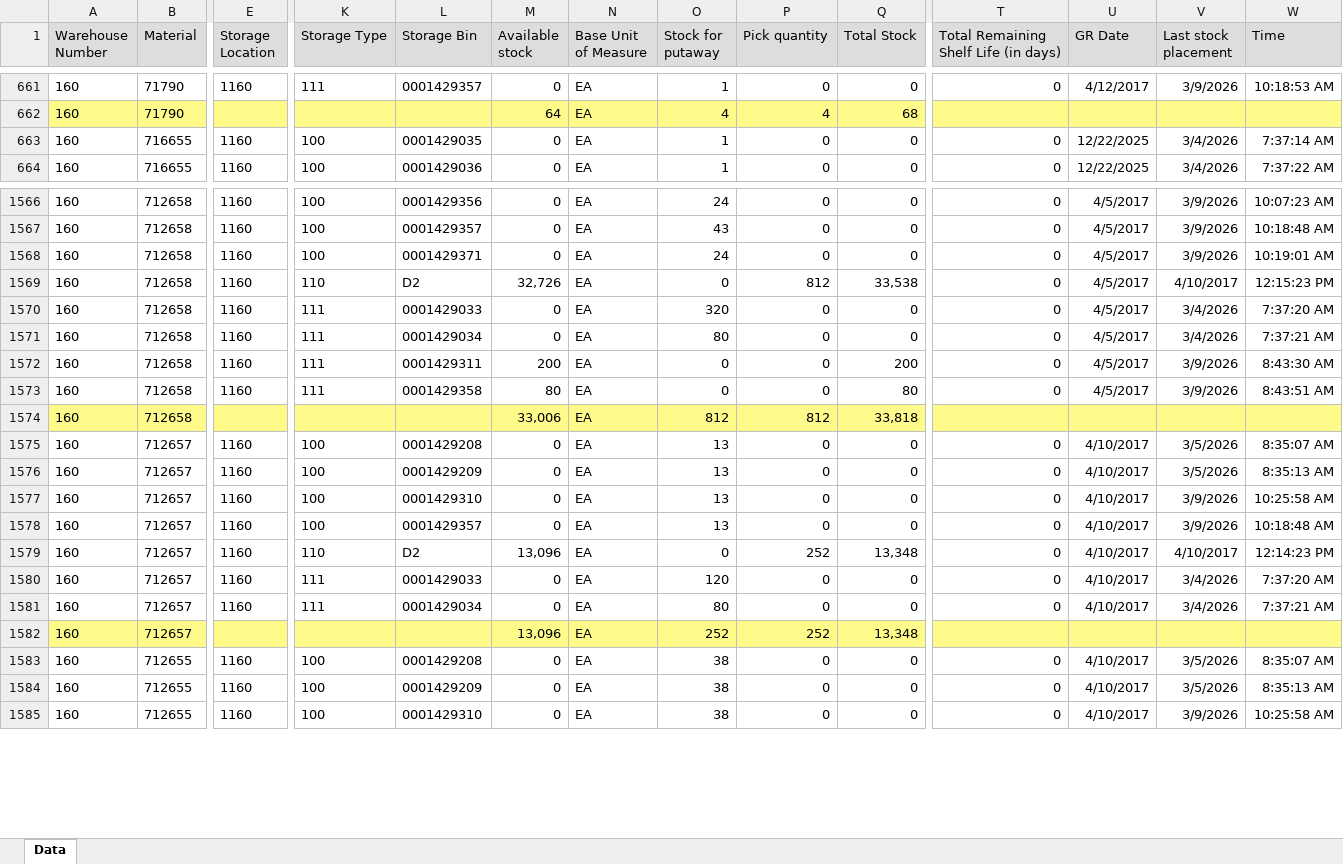
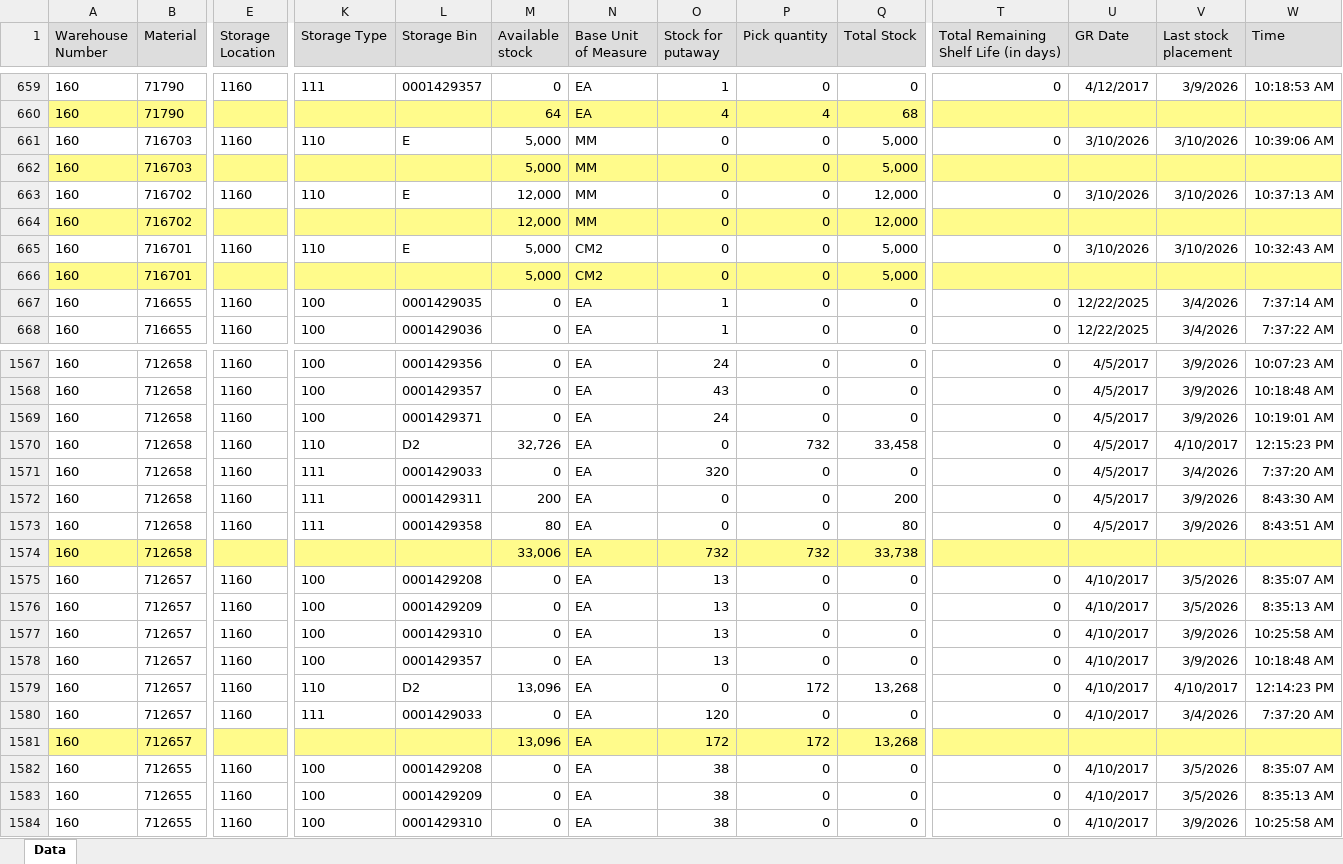
Before and after one commit to wjdwlals9545-arch/pbk-warehouse, an Excel workbook: public/data/Zbindata_latest.xlsx, sheet Data, drawn as a sheet; only a part is shown, gaps mark what is left out; values as stored, in another font and other column widths than the file's, no borders; removed rows and columns are numbered as before the commit, all else as after; rows hold the shown columns only; the diff covers the shown part only; the diff names each change by its address in the sheet, - before the commit and + after, or states it on an @@ line.

Commit message:
Auto-update Zbindata (2026-03-10 14:35)

```diff
--- a/public/data/Zbindata_latest.xlsx (sheet Data)
+++ b/public/data/Zbindata_latest.xlsx (sheet Data)
+row 661: 160 | 716703 | 1160 | 110 | E | 5,000 | MM | 0 | 0 | 5,000 | 0 | 3/10/2026 | 3/10/2026 | 10:39:06 AM
+row 662: 160 | 716703 |  |  |  | 5,000 | MM | 0 | 0 | 5,000
+row 663: 160 | 716702 | 1160 | 110 | E | 12,000 | MM | 0 | 0 | 12,000 | 0 | 3/10/2026 | 3/10/2026 | 10:37:13 AM
+row 664: 160 | 716702 |  |  |  | 12,000 | MM | 0 | 0 | 12,000
+row 665: 160 | 716701 | 1160 | 110 | E | 5,000 | CM2 | 0 | 0 | 5,000 | 0 | 3/10/2026 | 3/10/2026 | 10:32:43 AM
+row 666: 160 | 716701 |  |  |  | 5,000 | CM2 | 0 | 0 | 5,000
-P1570 (Pick quantity): 812
+P1570 (Pick quantity): 732
-Q1570 (Total Stock): 33,538
+Q1570 (Total Stock): 33,458
-row 1571: 160 | 712658 | 1160 | 111 | 0001429034 | 0 | EA | 80 | 0 | 0 | 0 | 4/5/2017 | 3/4/2026 | 7:37:21 AM
-O1574 (Stock for putaway): 812
+O1574 (Stock for putaway): 732
-P1574 (Pick quantity): 812
+P1574 (Pick quantity): 732
-Q1574 (Total Stock): 33,818
+Q1574 (Total Stock): 33,738
-P1579 (Pick quantity): 252
+P1579 (Pick quantity): 172
-Q1579 (Total Stock): 13,348
+Q1579 (Total Stock): 13,268
-row 1581: 160 | 712657 | 1160 | 111 | 0001429034 | 0 | EA | 80 | 0 | 0 | 0 | 4/10/2017 | 3/4/2026 | 7:37:21 AM
-O1581 (Stock for putaway): 252
+O1581 (Stock for putaway): 172
-P1581 (Pick quantity): 252
+P1581 (Pick quantity): 172
-Q1581 (Total Stock): 13,348
+Q1581 (Total Stock): 13,268
```
Also changed, not shown: 5 added rows, 11 removed rows and 45 edited cells elsewhere in this sheet.
